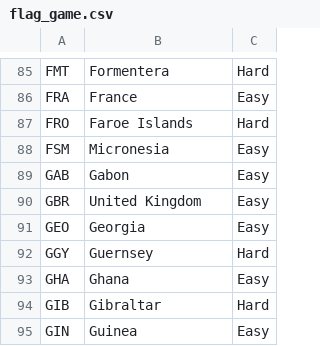
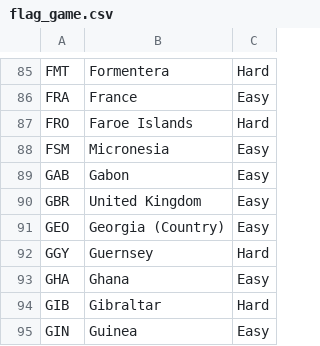
Before and after one commit to dmod/PlaneSign, a CSV file: datafiles/flag_game.csv, drawn as a sheet; only a part is shown, gaps mark what is left out.

Commit message:
Specify Georgia (Country)

```diff
--- a/datafiles/flag_game.csv
+++ b/datafiles/flag_game.csv
@@ -90,3 +90,3 @@ GAB,Gabon,Easy
 GBR,United Kingdom,Easy
-GEO,Georgia,Easy
+GEO,Georgia (Country),Easy
 GGY,Guernsey,Hard
```
